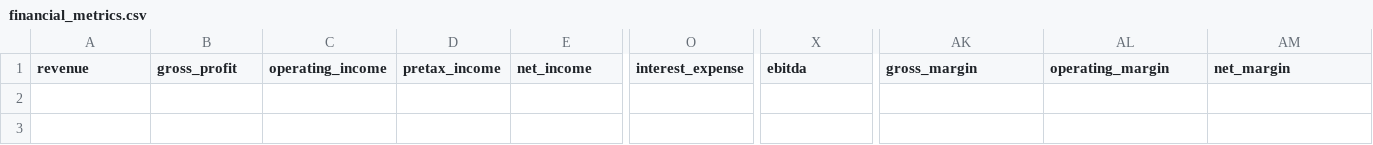
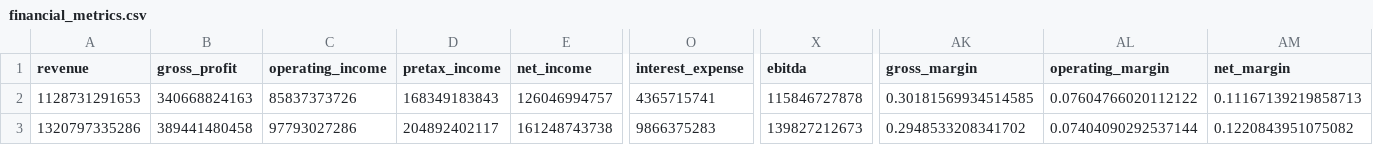
Before and after one commit to HSC-Class01/HJ_YuHan, a CSV file: HJ_YuHan_DART_Agent/docs/data/financial_metrics.csv, drawn as a sheet; only a part is shown, gaps mark what is left out; the diff covers the shown part only; the diff names each change by its address in the sheet, - before the commit and + after, or states it on an @@ line.

Commit message:
Update dashboard metrics from corrected DART extraction

```diff
--- a/HJ_YuHan_DART_Agent/docs/data/financial_metrics.csv
+++ b/HJ_YuHan_DART_Agent/docs/data/financial_metrics.csv
-A2 (revenue): (empty)
+A2 (revenue): 1128731291653
-B2 (gross_profit): (empty)
+B2 (gross_profit): 340668824163
-C2 (operating_income): (empty)
+C2 (operating_income): 85837373726
-D2 (pretax_income): (empty)
+D2 (pretax_income): 168349183843
-E2 (net_income): (empty)
+E2 (net_income): 126046994757
-O2 (interest_expense): (empty)
+O2 (interest_expense): 4365715741
-X2 (ebitda): (empty)
+X2 (ebitda): 115846727878
-AK2 (gross_margin): (empty)
+AK2 (gross_margin): 0.30181569934514585
-AL2 (operating_margin): (empty)
+AL2 (operating_margin): 0.07604766020112122
-AM2 (net_margin): (empty)
+AM2 (net_margin): 0.11167139219858713
-A3 (revenue): (empty)
+A3 (revenue): 1320797335286
-B3 (gross_profit): (empty)
+B3 (gross_profit): 389441480458
-C3 (operating_income): (empty)
+C3 (operating_income): 97793027286
-D3 (pretax_income): (empty)
+D3 (pretax_income): 204892402117
-E3 (net_income): (empty)
+E3 (net_income): 161248743738
-O3 (interest_expense): (empty)
+O3 (interest_expense): 9866375283
-X3 (ebitda): (empty)
+X3 (ebitda): 139827212673
-AK3 (gross_margin): (empty)
+AK3 (gross_margin): 0.2948533208341702
-AL3 (operating_margin): (empty)
+AL3 (operating_margin): 0.07404090292537144
-AM3 (net_margin): (empty)
+AM3 (net_margin): 0.1220843951075082
```
Also changed, not shown: 112 edited cells elsewhere in this file.
